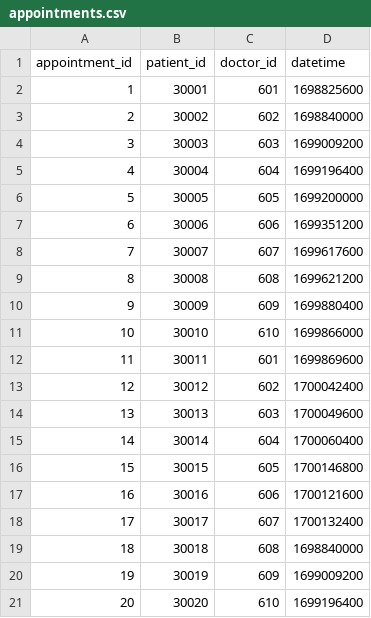
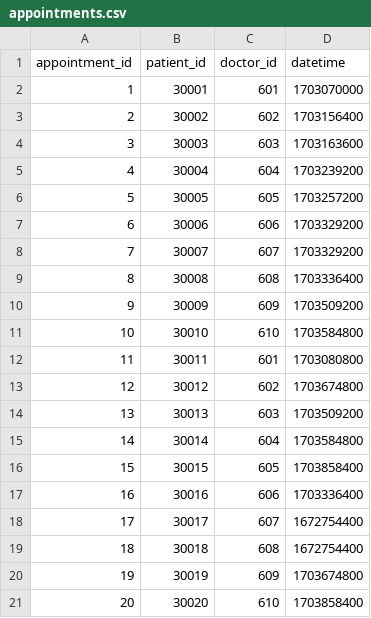
Before and after one commit to mitalee18/520_Project_Binary_Brigade, a CSV file: services/server/data/appointments.csv, drawn as a sheet.

```diff
--- a/services/server/data/appointments.csv
+++ b/services/server/data/appointments.csv
@@ -1,21 +1,21 @@
 appointment_id,patient_id,doctor_id,datetime
-1,30001,601,1698825600
-2,30002,602,1698840000
-3,30003,603,1699009200
-4,30004,604,1699196400
-5,30005,605,1699200000
-6,30006,606,1699351200
-7,30007,607,1699617600
-8,30008,608,1699621200
-9,30009,609,1699880400
-10,30010,610,1699866000
-11,30011,601,1699869600
-12,30012,602,1700042400
-13,30013,603,1700049600
-14,30014,604,1700060400
-15,30015,605,1700146800
-16,30016,606,1700121600
-17,30017,607,1700132400
-18,30018,608,1698840000
-19,30019,609,1699009200
-20,30020,610,1699196400
+1,30001,601,1703070000
+2,30002,602,1703156400
+3,30003,603,1703163600
+4,30004,604,1703239200
+5,30005,605,1703257200
+6,30006,606,1703329200
+7,30007,607,1703329200
+8,30008,608,1703336400
+9,30009,609,1703509200
+10,30010,610,1703584800
+11,30011,601,1703080800
+12,30012,602,1703674800
+13,30013,603,1703509200
+14,30014,604,1703584800
+15,30015,605,1703858400
+16,30016,606,1703336400
+17,30017,607,1672754400
+18,30018,608,1672754400
+19,30019,609,1703674800
+20,30020,610,1703858400
```
Also changed, not shown: services/server/data/login_details.csv, 34 other files.
